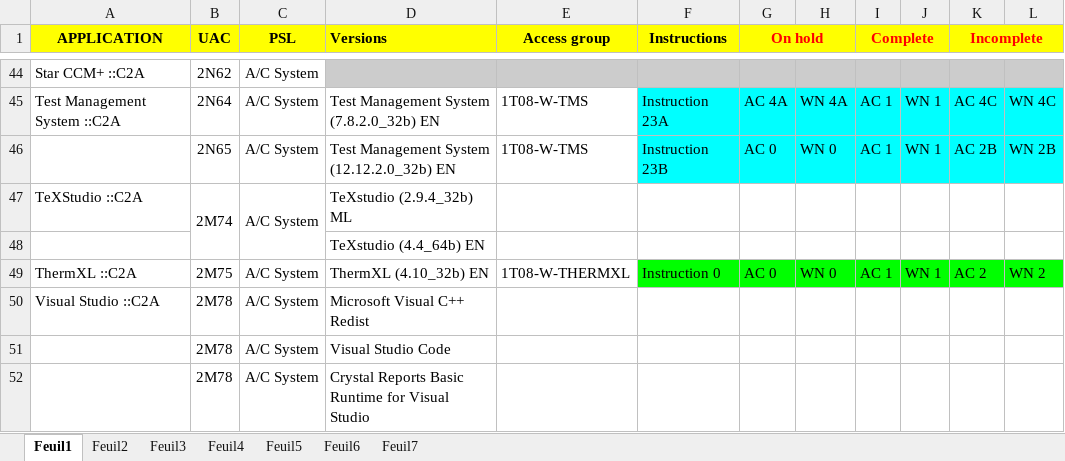
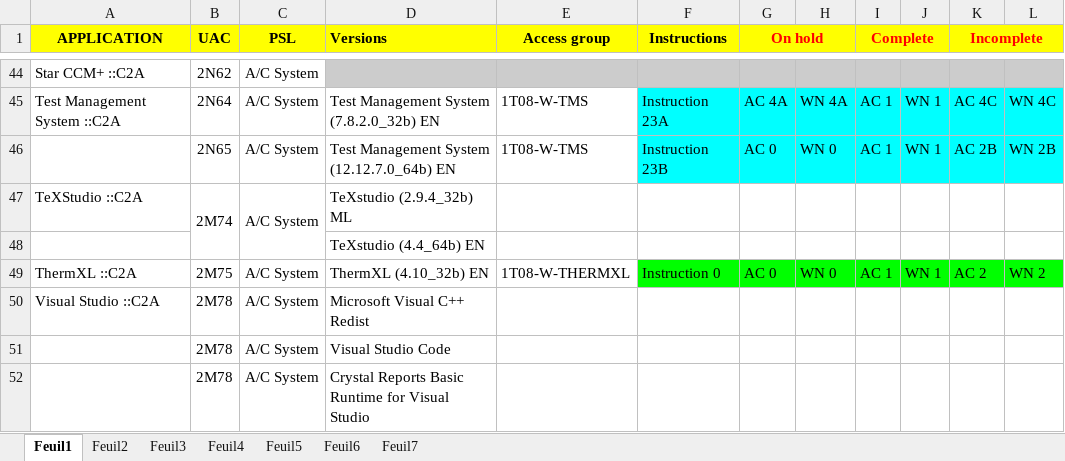
Before and after one commit to serghinerached/prodigiup-frontend, an Excel workbook: public/data/CotsList.xlsx, sheet Feuil1, drawn as a sheet; only a part is shown, gaps mark what is left out; values as stored, in another font and other column widths than the file's, no borders; the diff names each change by its address in the sheet, - before the commit and + after, or states it on an @@ line.

```diff
--- a/public/data/CotsList.xlsx (sheet Feuil1)
+++ b/public/data/CotsList.xlsx (sheet Feuil1)
-D46 (Versions): Test Management System (12.12.2.0_32b) EN
+D46 (Versions): Test Management System (12.12.7.0_64b) EN
```
Also changed, not shown: sheet Feuil2, 1 other file.
